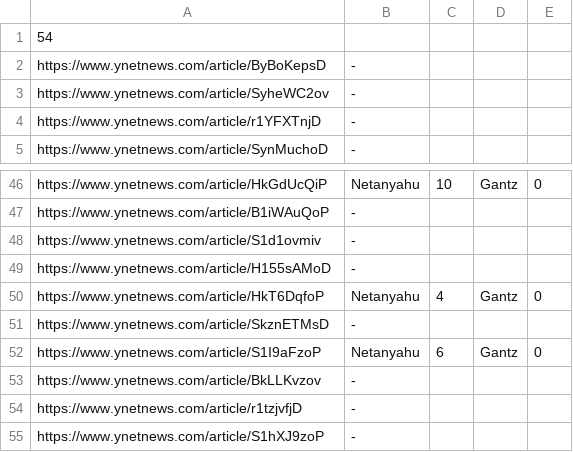
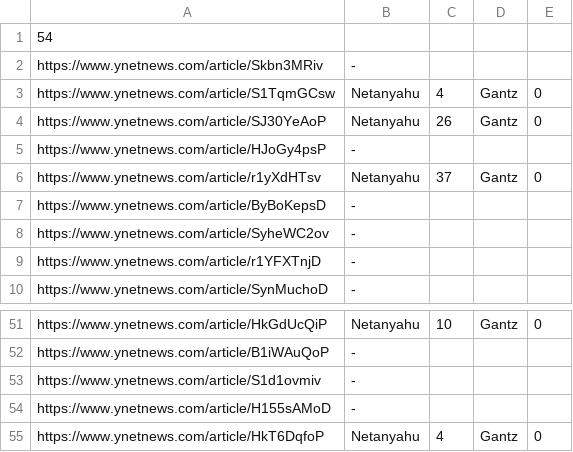
Before and after one commit to zivchen9993/mamat_HW4, a CSV file: results.csv, drawn as a sheet; only a part is shown, gaps mark what is left out.

Commit message:
updated results and more efficient scrape_news

```diff
--- a/results.csv
+++ b/results.csv
@@ -1,2 +1,7 @@
 54
+https://www.ynetnews.com/article/Skbn3MRiv, -
+https://www.ynetnews.com/article/S1TqmGCsw, Netanyahu, 4, Gantz, 0
+https://www.ynetnews.com/article/SJ30YeAoP, Netanyahu, 26, Gantz, 0
+https://www.ynetnews.com/article/HJoGy4psP, -
+https://www.ynetnews.com/article/r1yXdHTsv, Netanyahu, 37, Gantz, 0
 https://www.ynetnews.com/article/ByBoKepsD, -
@@ -50,6 +55 @@ https://www.ynetnews.com/article/H155sAMoD, -
 https://www.ynetnews.com/article/HkT6DqfoP, Netanyahu, 4, Gantz, 0
-https://www.ynetnews.com/article/SkznETMsD, -
-https://www.ynetnews.com/article/S1I9aFzoP, Netanyahu, 6, Gantz, 0
-https://www.ynetnews.com/article/BkLLKvzov, -
-https://www.ynetnews.com/article/r1tzjvfjD, -
-https://www.ynetnews.com/article/S1hXJ9zoP, -
```
Also changed, not shown: 1 other file.
